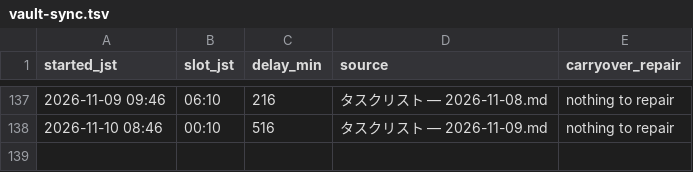
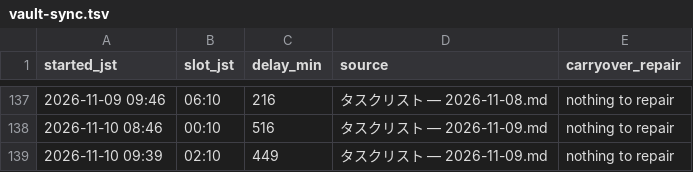
Before and after one commit to koki-nakata/ai-company, a TSV file: logs/vault-sync.tsv, drawn as a sheet; only a part is shown, gaps mark what is left out; the diff names each change by its address in the sheet, - before the commit and + after, or states it on an @@ line.

```diff
--- a/logs/vault-sync.tsv
+++ b/logs/vault-sync.tsv
+row 139: 2026-11-10 09:39 | 02:10 | 449 | タスクリスト — 2026-11-09.md | nothing to repair
```
